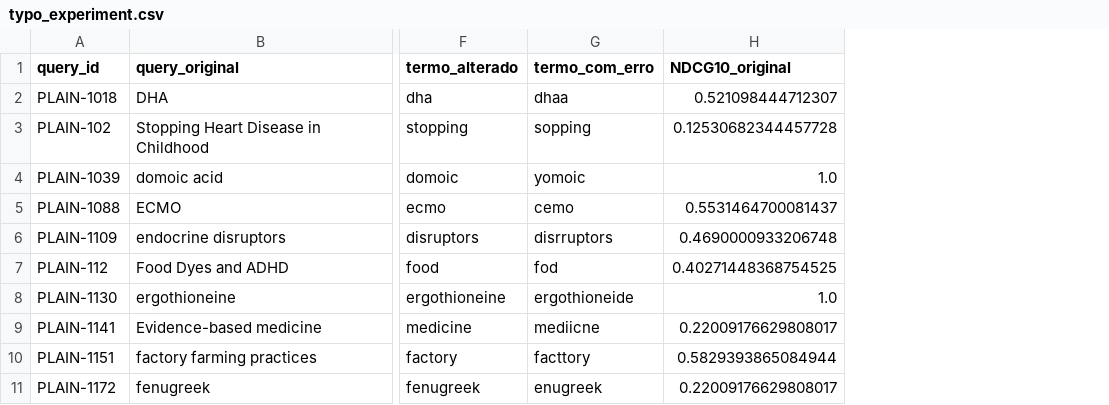
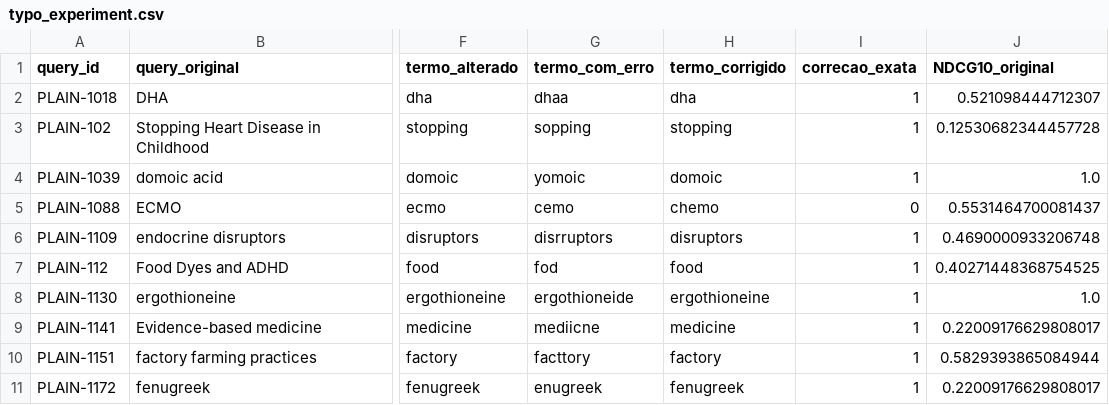
Before and after one commit to math-rf/Recuperacao_Informacao, a CSV file: trab2/outputs/typo_experiment.csv, drawn as a sheet; only a part is shown, gaps mark what is left out; the diff names each change by its address in the sheet, - before the commit and + after, or states it on an @@ line.

```diff
--- a/trab2/outputs/typo_experiment.csv
+++ b/trab2/outputs/typo_experiment.csv
+column H (termo_corrigido), rows 2-11: dha | stopping | domoic | chemo | disruptors | food | ergothioneine | medicine | factory | fenugreek
+column I (correcao_exata), rows 2-11: 1 | 1 | 1 | 0 | 1 | 1 | 1 | 1 | 1 | 1
```
Also changed, not shown: trab2/outputs/metrics_per_query.csv, trab2/outputs/rag_experiment.csv, 38 other files.
